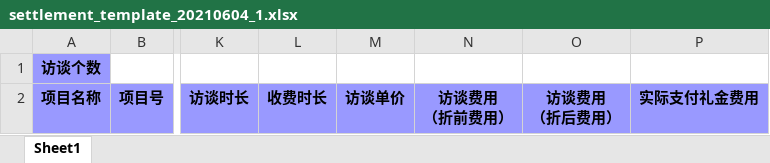
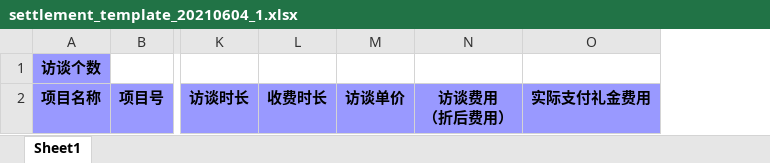
Before and after one commit to zjucc2005/slime_crm_hf, an Excel workbook: public/templates/settlement_template_20210604_1.xlsx, sheet Sheet1, drawn as a sheet; only a part is shown, gaps mark what is left out; values as stored, in another font and other column widths than the file's, no borders; ↵ is a line break in a cell; the diff names each change by its address in the sheet, - before the commit and + after, or states it on an @@ line.

```diff
--- a/public/templates/settlement_template_20210604_1.xlsx (sheet Sheet1)
+++ b/public/templates/settlement_template_20210604_1.xlsx (sheet Sheet1)
-column N, row 2: 访谈费用 ↵ （折前费用）
```
Also changed, not shown: 1 other file.
